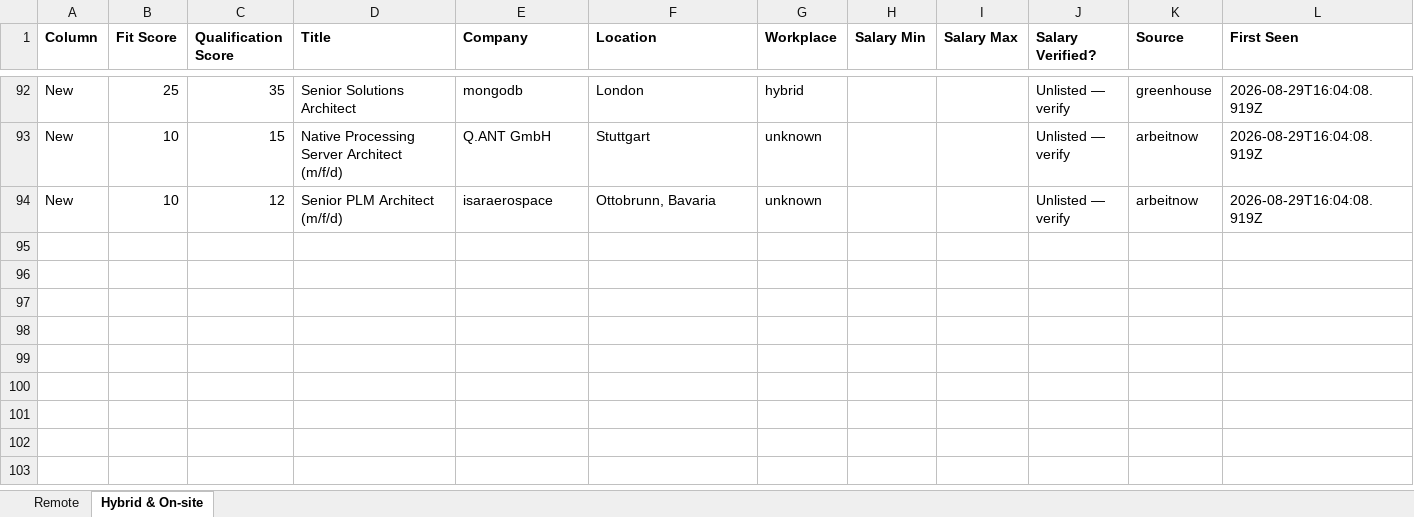
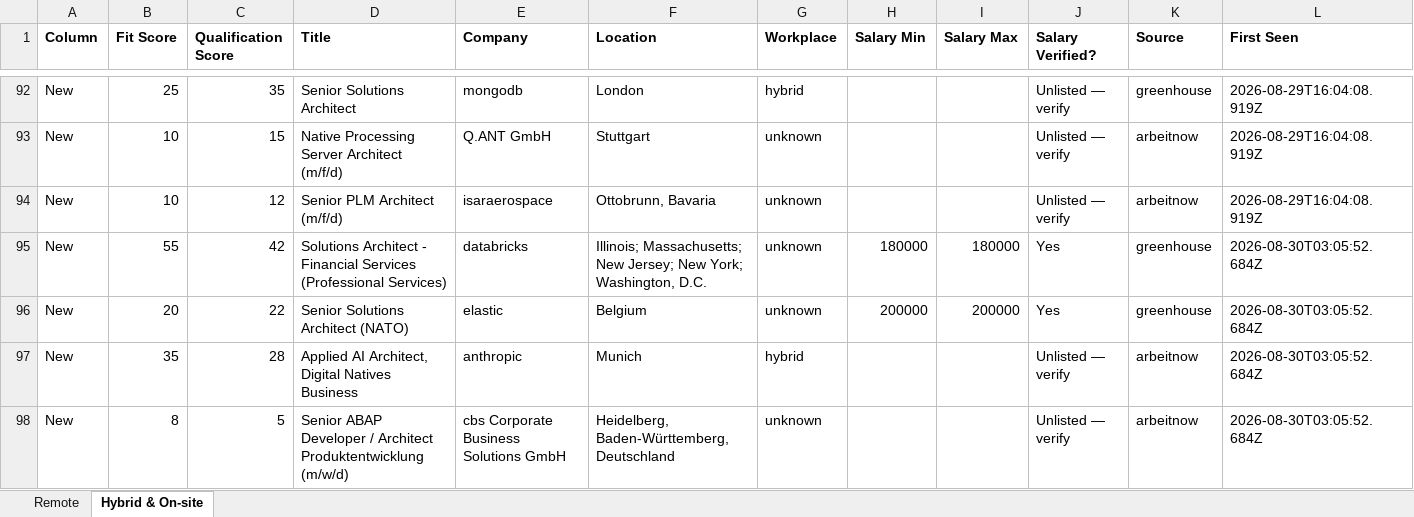
Before and after one commit to naijadamus/goodfela.com, an Excel workbook: hunt/board.xlsx, sheet Hybrid & On-site, drawn as a sheet; only a part is shown, gaps mark what is left out; values as stored, in another font and other column widths than the file's, no borders; rows hold the shown columns only; the diff names each change by its address in the sheet, - before the commit and + after, or states it on an @@ line.

```diff
--- a/hunt/board.xlsx (sheet Hybrid & On-site)
+++ b/hunt/board.xlsx (sheet Hybrid & On-site)
+row 95: New | 55 | 42 | Solutions Architect - Financial Services (Professional Services) | databricks | Illinois; Massachusetts; New Jersey; New York; Washington, D.C. | unknown | 180000 | 180000 | Yes | greenhouse | 2026-08-30T03:05:52.684Z
+row 96: New | 20 | 22 | Senior Solutions Architect (NATO) | elastic | Belgium | unknown | 200000 | 200000 | Yes | greenhouse | 2026-08-30T03:05:52.684Z
+row 97: New | 35 | 28 | Applied AI Architect, Digital Natives Business | anthropic | Munich | hybrid |  |  | Unlisted — verify | arbeitnow | 2026-08-30T03:05:52.684Z
+row 98: New | 8 | 5 | Senior ABAP Developer / Architect Produktentwicklung (m/w/d) | cbs Corporate Business Solutions GmbH | Heidelberg, Baden-Württemberg, Deutschland | unknown |  |  | Unlisted — verify | arbeitnow | 2026-08-30T03:05:52.684Z
```
Also changed, not shown: sheet Remote, 1 other file.
